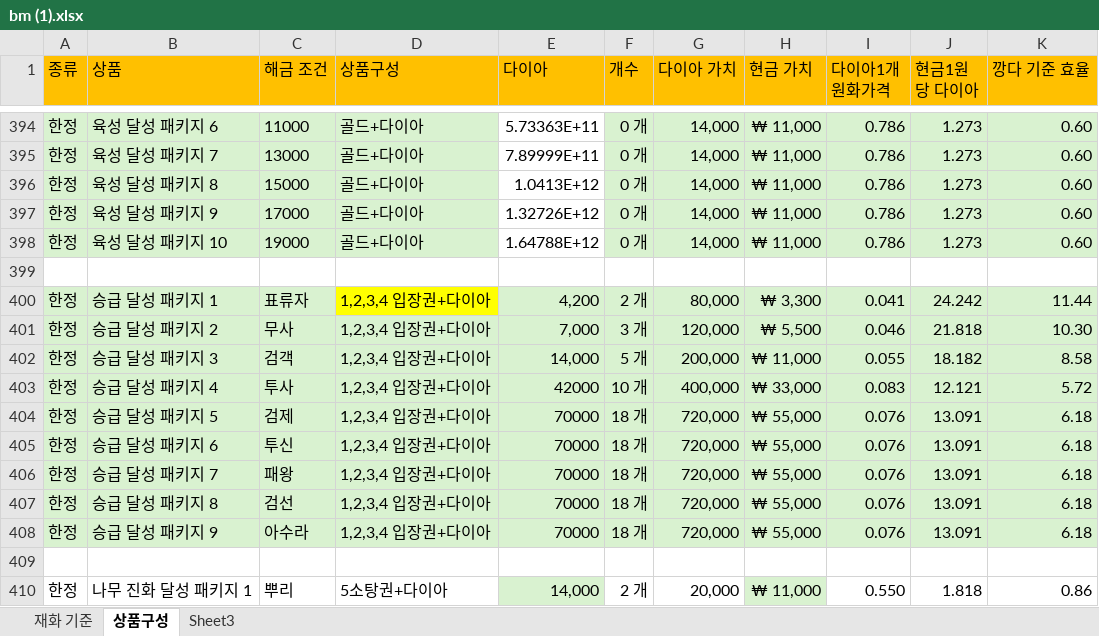
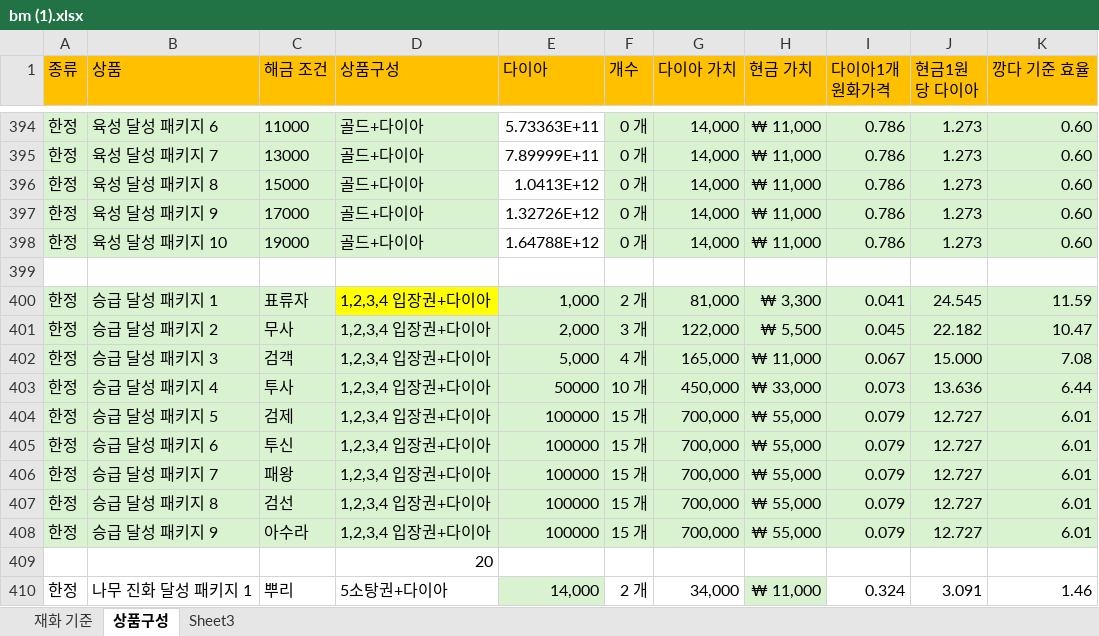
Before and after one commit to asgasgasgasfasfas/exel, an Excel workbook: bm (1).xlsx, sheet 상품구성, drawn as a sheet; only a part is shown, gaps mark what is left out; values as stored, in another font and other column widths than the file's, no borders; conditional formats not drawn; the diff covers the shown part only; the diff names each change by its address in the sheet, - before the commit and + after, or states it on an @@ line.

Commit message:
겨레와 수정 3개 수정해야함

```diff
--- a/bm (1).xlsx (sheet 상품구성)
+++ b/bm (1).xlsx (sheet 상품구성)
-E400 (다이아): 4,200
+E400 (다이아): 1,000
-G400 (다이아 가치): 80,000
+G400 (다이아 가치): 81,000
-J400 (현금1원당 다이아): 24.242
+J400 (현금1원당 다이아): 24.545
-K400 (깡다 기준 효율): 11.44
+K400 (깡다 기준 효율): 11.59
-E401 (다이아): 7,000
+E401 (다이아): 2,000
-G401 (다이아 가치): 120,000
+G401 (다이아 가치): 122,000
-I401 (다이아1개 원화가격): 0.046
+I401 (다이아1개 원화가격): 0.045
-J401 (현금1원당 다이아): 21.818
+J401 (현금1원당 다이아): 22.182
-K401 (깡다 기준 효율): 10.30
+K401 (깡다 기준 효율): 10.47
-E402 (다이아): 14,000
+E402 (다이아): 5,000
-F402 (개수): 5 개
+F402 (개수): 4 개
-G402 (다이아 가치): 200,000
+G402 (다이아 가치): 165,000
-I402 (다이아1개 원화가격): 0.055
+I402 (다이아1개 원화가격): 0.067
-J402 (현금1원당 다이아): 18.182
+J402 (현금1원당 다이아): 15.000
-K402 (깡다 기준 효율): 8.58
+K402 (깡다 기준 효율): 7.08
-E403 (다이아): 42000
+E403 (다이아): 50000
-G403 (다이아 가치): 400,000
+G403 (다이아 가치): 450,000
-I403 (다이아1개 원화가격): 0.083
+I403 (다이아1개 원화가격): 0.073
-J403 (현금1원당 다이아): 12.121
+J403 (현금1원당 다이아): 13.636
-K403 (깡다 기준 효율): 5.72
+K403 (깡다 기준 효율): 6.44
-E404:E408 (다이아): 70000
+E404:E408 (다이아): 100000
-F404:F408 (개수): 18 개
+F404:F408 (개수): 15 개
-G404:G408 (다이아 가치): 720,000
+G404:G408 (다이아 가치): 700,000
-I404:I408 (다이아1개 원화가격): 0.076
+I404:I408 (다이아1개 원화가격): 0.079
-J404:J408 (현금1원당 다이아): 13.091
+J404:J408 (현금1원당 다이아): 12.727
-K404:K408 (깡다 기준 효율): 6.18
+K404:K408 (깡다 기준 효율): 6.01
-D409 (상품구성): (empty)
+D409 (상품구성): 20
-G410 (다이아 가치): 20,000
+G410 (다이아 가치): 34,000
-I410 (다이아1개 원화가격): 0.550
+I410 (다이아1개 원화가격): 0.324
-J410 (현금1원당 다이아): 1.818
+J410 (현금1원당 다이아): 3.091
-K410 (깡다 기준 효율): 0.86
+K410 (깡다 기준 효율): 1.46
```
Also changed, not shown: 273 edited cells and cell formats elsewhere in this sheet, formulas that keep their value.
